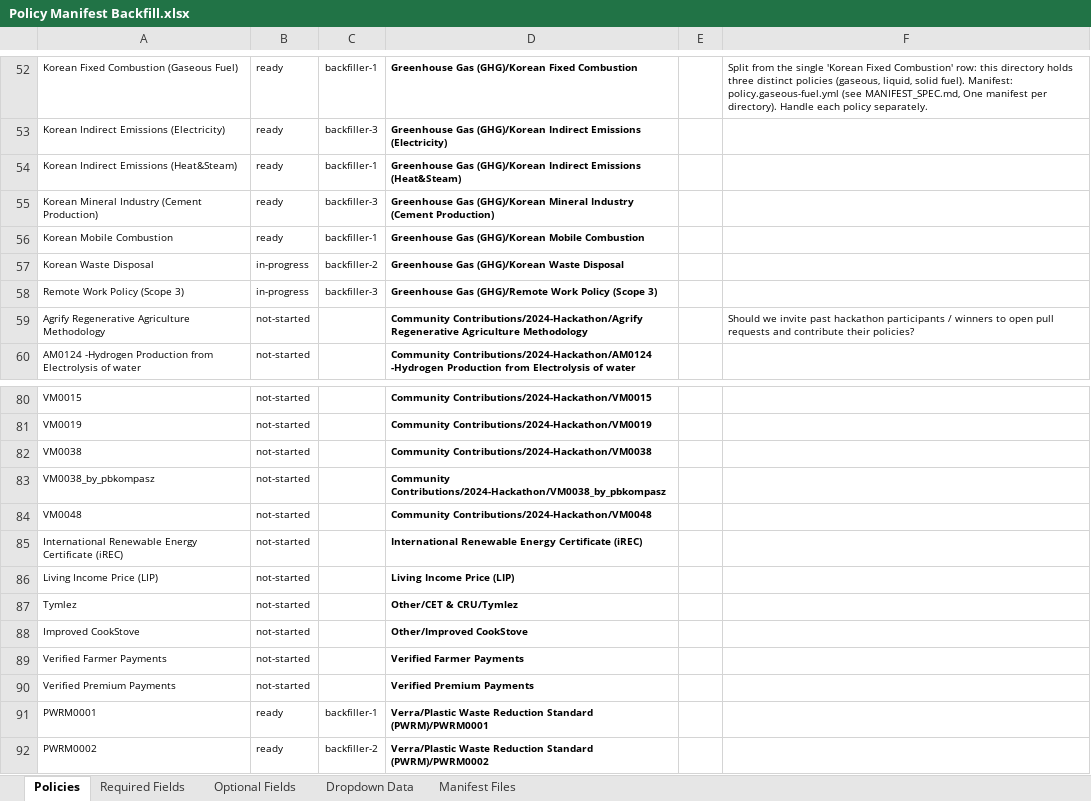
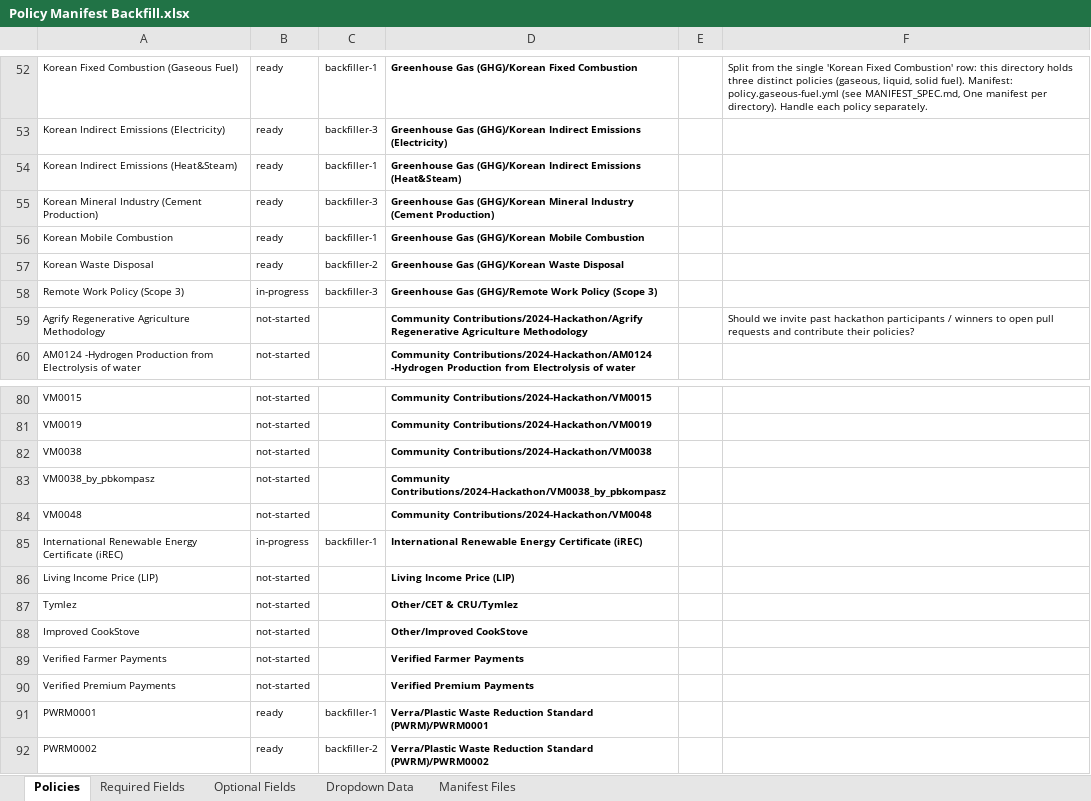
Before and after one commit to swidnikk/guardian, an Excel workbook: Methodology Library/Policy Manifest Backfill.xlsx, sheet Policies, drawn as a sheet; only a part is shown, gaps mark what is left out; values as stored, in another font and other column widths than the file's, no borders; charts and pictures and table styles not drawn; the diff names each change by its address in the sheet, - before the commit and + after, or states it on an @@ line.

```diff
--- a/Methodology Library/Policy Manifest Backfill.xlsx (sheet Policies)
+++ b/Methodology Library/Policy Manifest Backfill.xlsx (sheet Policies)
-B57: in-progress
+B57: ready
-B85: not-started
+B85: in-progress
-C85: (empty)
+C85: backfiller-1
```
Also changed, not shown: sheet Required Fields, sheet Optional Fields, 1 other file.
